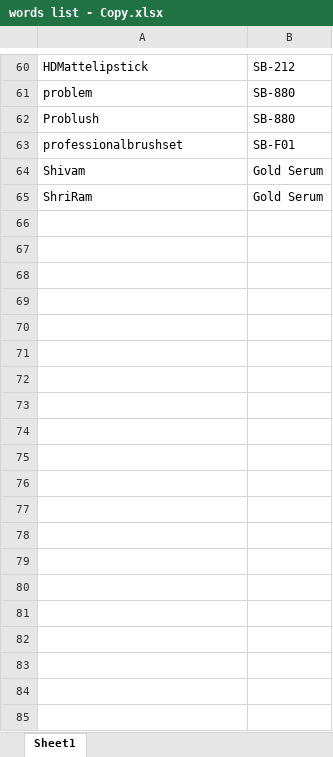
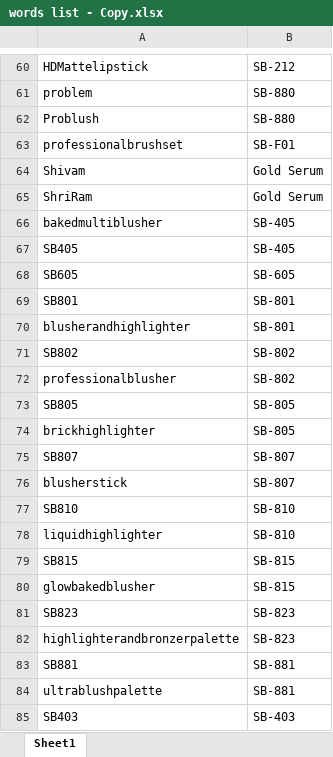
Before and after one commit to Raj1411/SB-Classification-with-Voice, an Excel workbook: words list - Copy.xlsx, sheet Sheet1, drawn as a sheet; only a part is shown, gaps mark what is left out; values as stored, in another font and other column widths than the file's, no borders; conditional formats not drawn; the diff covers the shown part only; the diff names each change by its address in the sheet, - before the commit and + after, or states it on an @@ line.

```diff
--- a/words list - Copy.xlsx (sheet Sheet1)
+++ b/words list - Copy.xlsx (sheet Sheet1)
+row 66: bakedmultiblusher | SB-405
+row 67: SB405 | SB-405
+row 68: SB605 | SB-605
+row 69: SB801 | SB-801
+row 70: blusherandhighlighter | SB-801
+row 71: SB802 | SB-802
+row 72: professionalblusher | SB-802
+row 73: SB805 | SB-805
+row 74: brickhighlighter | SB-805
+row 75: SB807 | SB-807
+row 76: blusherstick | SB-807
+row 77: SB810 | SB-810
+row 78: liquidhighlighter | SB-810
+row 79: SB815 | SB-815
+row 80: glowbakedblusher | SB-815
+row 81: SB823 | SB-823
+row 82: highlighterandbronzerpalette | SB-823
+row 83: SB881 | SB-881
+row 84: ultrablushpalette | SB-881
+row 85: SB403 | SB-403
```
Also changed, not shown: 143 added rows elsewhere in this sheet, Book2 - Copy.xlsx.
